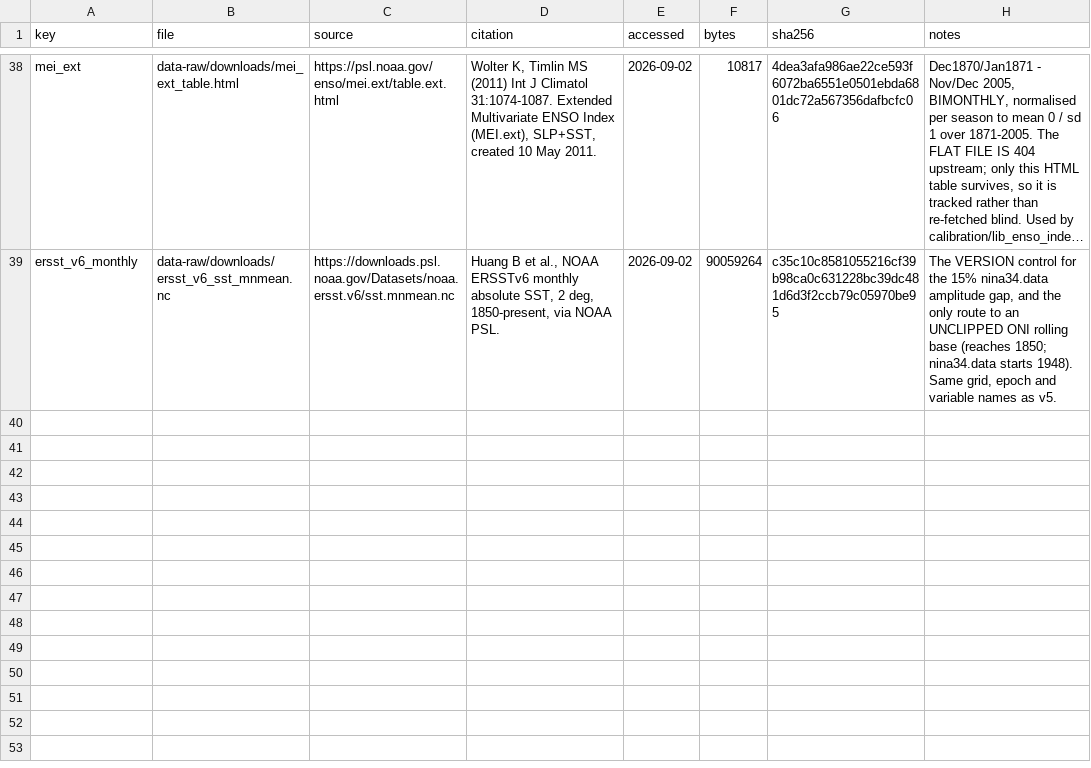
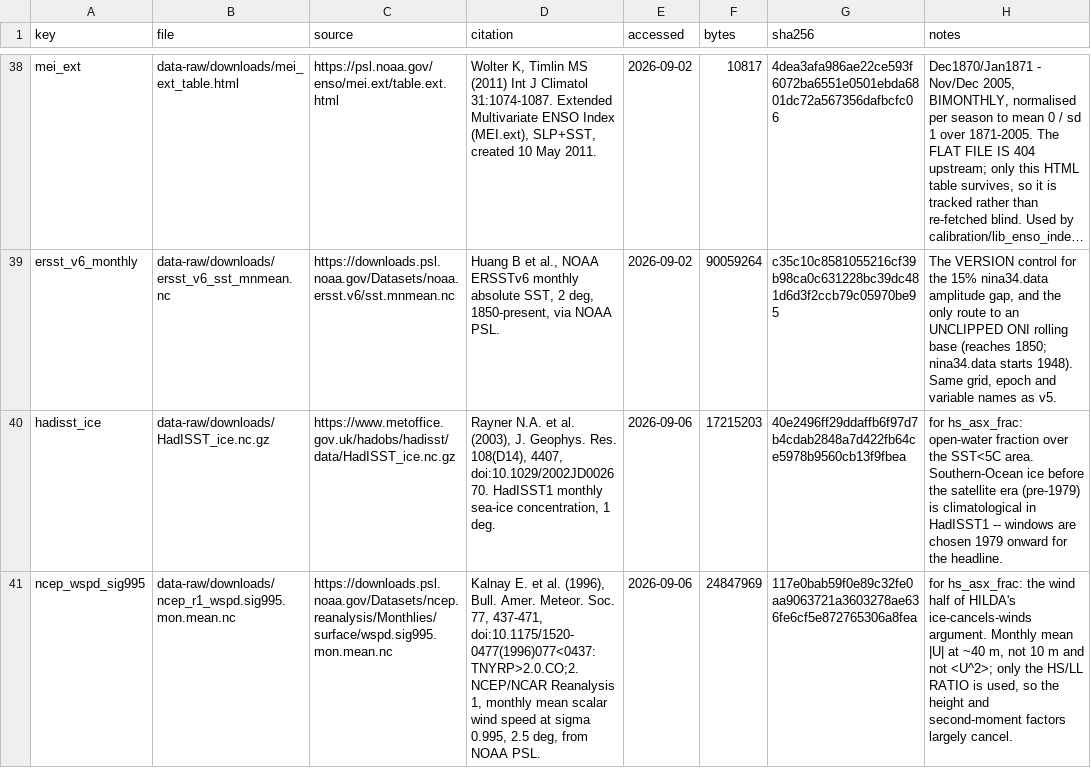
Before and after one commit to msarofim/CarbonCycleEmulator, a CSV file: data-raw/downloads/MANIFEST.csv, drawn as a sheet; only a part is shown, gaps mark what is left out; long unchanged cells end in …; the diff names each change by its address in the sheet, - before the commit and + after, or states it on an @@ line.

```diff
--- a/data-raw/downloads/MANIFEST.csv
+++ b/data-raw/downloads/MANIFEST.csv
+row 40: hadisst_ice | data-raw/downloads/HadISST_ice.nc.gz | https://www.metoffice.gov.uk/hadobs/hadisst/data/HadISST_ice.nc.gz | Rayner N.A. et al. (2003), J. Geophys. Res. 108(D14), 4407, doi:10.1029/2002JD002670. HadISST1 monthly sea-ice concentration, 1 deg. | 2026-09-06 | 17215203 | 40e2496ff29ddaffb6f97d7b4cdab2848a7d422fb64ce5978b9560cb13f9fbea | for hs_asx_frac: open-water fraction over the SST<5C area. Southern-Ocean ice before the satellite era (pre-1979) is climatological in HadISST1 -- windows are chosen 1979 onward for the headline.
+row 41: ncep_wspd_sig995 | data-raw/downloads/ncep_r1_wspd.sig995.mon.mean.nc | https://downloads.psl.noaa.gov/Datasets/ncep.reanalysis/Monthlies/surface/wspd.sig995.mon.mean.nc | Kalnay E. et al. (1996), Bull. Amer. Meteor. Soc. 77, 437-471, doi:10.1175/1520-0477(1996)077<0437:TNYRP>2.0.CO;2. NCEP/NCAR Reanalysis 1, monthly mean scalar wind speed at sigma 0.995, 2.5 deg, from NOAA PSL. | 2026-09-06 | 24847969 | 117e0bab59f0e89c32fe0aa9063721a3603278ae636fe6cf5e872765306a8fea | for hs_asx_frac: the wind half of HILDA's ice-cancels-winds argument. Monthly mean |U| at ~40 m, not 10 m and not <U^2>; only the HS/LL RATIO is used, so the height and second-moment factors largely cancel.
```
Also changed, not shown: 8 other files.
